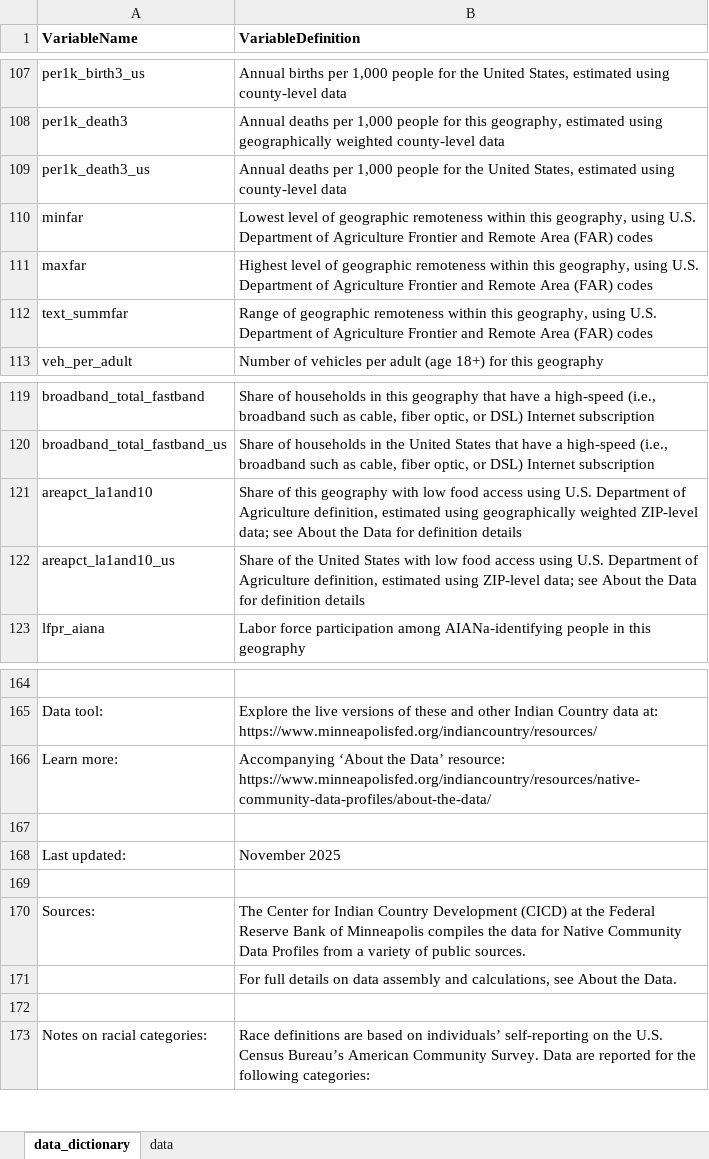
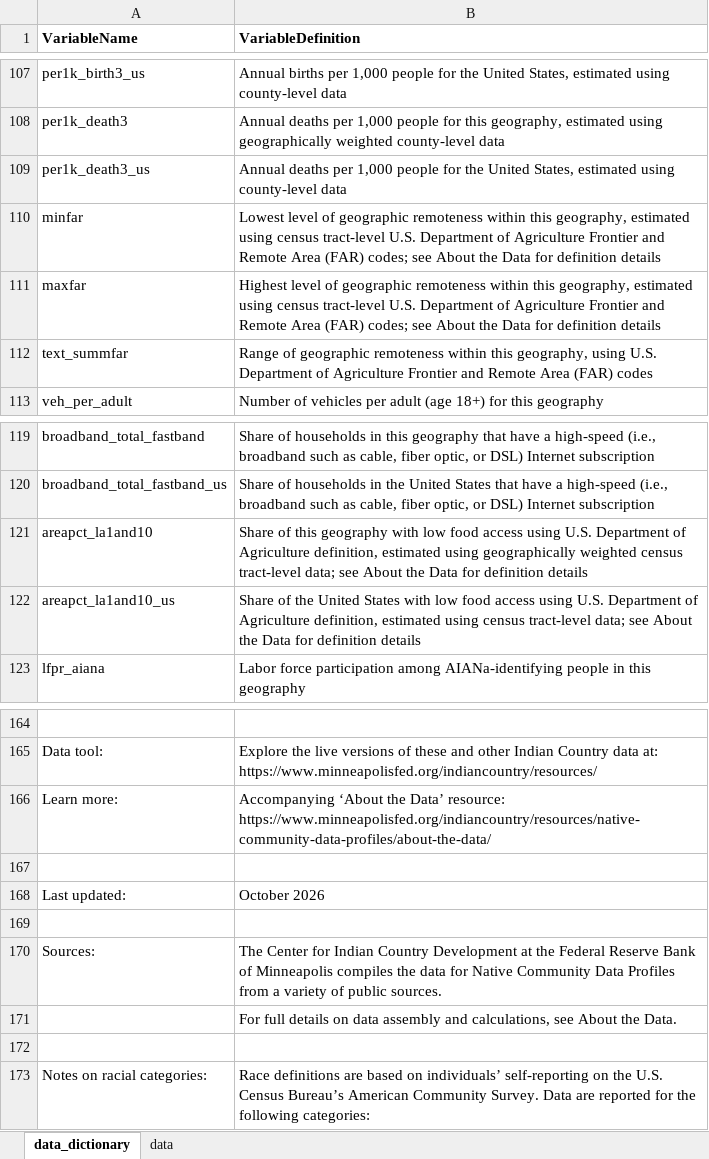
Before and after one commit to frb-mpls-cde/native-community-data-profiles, an Excel workbook: data/ncdprofiles-data_current.xlsx, sheet data_dictionary, drawn as a sheet; only a part is shown, gaps mark what is left out; values as stored, in another font and other column widths than the file's, no borders; the diff names each change by its address in the sheet, - before the commit and + after, or states it on an @@ line.

Commit message:
Update data, make archival copy of current version

```diff
--- a/data/ncdprofiles-data_current.xlsx (sheet data_dictionary)
+++ b/data/ncdprofiles-data_current.xlsx (sheet data_dictionary)
-B110 (VariableDefinition): …this geography, using U.S. Department of Agriculture Frontier and Remote Area (FAR) codes
+B110 (VariableDefinition): …this geography, estimated using census tract-level U.S. Department of Agriculture Frontier and Remote Area (FAR) codes; see About the Data for definition details
-B111 (VariableDefinition): …this geography, using U.S. Department of Agriculture Frontier and Remote Area (FAR) codes
+B111 (VariableDefinition): …this geography, estimated using census tract-level U.S. Department of Agriculture Frontier and Remote Area (FAR) codes; see About the Data for definition details
-B121 (VariableDefinition): …geographically weighted ZIP-level data; see…
+B121 (VariableDefinition): …geographically weighted census tract-level data; see…
-B122 (VariableDefinition): …estimated using ZIP-level data; see…
+B122 (VariableDefinition): …estimated using census tract-level data; see…
-B168 (VariableDefinition): November 2025
+B168 (VariableDefinition): October 2026
-B170 (VariableDefinition): …Country Development (CICD) at the…
+B170 (VariableDefinition): …Country Development at the…
```
Also changed, not shown: sheet data, 1 other file.
